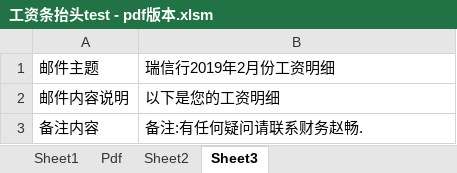
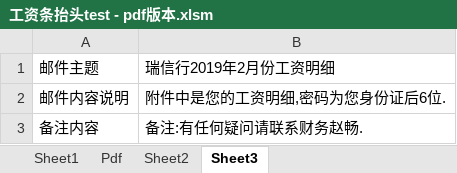
Before and after one commit to hejunv587/vba_emails, an Excel workbook: vb_sndpdf/工资条抬头test - pdf版本.xlsm, sheet Sheet3, drawn as a sheet; values as stored, in another font and other column widths than the file's, no borders; the diff names each change by its address in the sheet, - before the commit and + after, or states it on an @@ line.

```diff
--- a/vb_sndpdf/工资条抬头test - pdf版本.xlsm (sheet Sheet3)
+++ b/vb_sndpdf/工资条抬头test - pdf版本.xlsm (sheet Sheet3)
-B2: 以下是您的工资明细
+B2: 附件中是您的工资明细,密码为您身份证后6位.
```
Also changed, not shown: sheet Pdf, charts or pictures.
